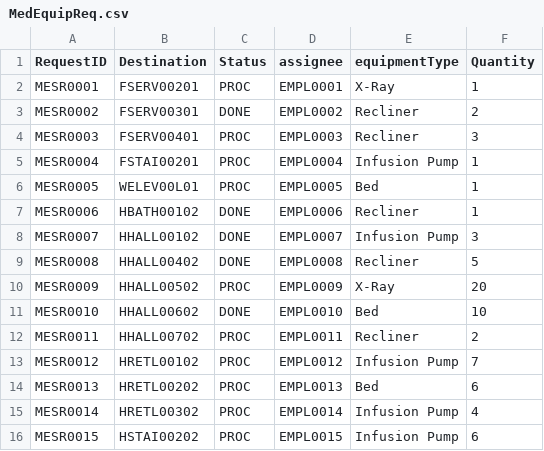
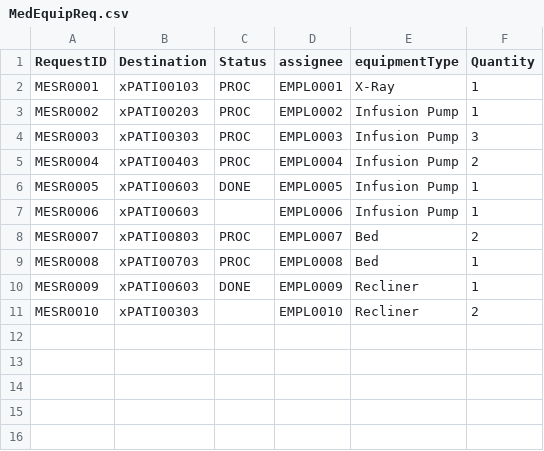
Before and after one commit to nadavk2002/CS3733-D22-Team-X-Prototype-1, a CSV file: src/main/resources/edu/wpi/cs3733/D22/teamX/MedEquipReq.csv, drawn as a sheet.

```diff
--- a/src/main/resources/edu/wpi/cs3733/D22/teamX/MedEquipReq.csv
+++ b/src/main/resources/edu/wpi/cs3733/D22/teamX/MedEquipReq.csv
@@ -1,16 +1,11 @@
 RequestID,Destination,Status,assignee,equipmentType,Quantity
-MESR0001,FSERV00201,PROC,EMPL0001,X-Ray,1
-MESR0002,FSERV00301,DONE,EMPL0002,Recliner,2
-MESR0003,FSERV00401,PROC,EMPL0003,Recliner,3
-MESR0004,FSTAI00201,PROC,EMPL0004,Infusion Pump,1
-MESR0005,WELEV00L01,PROC,EMPL0005,Bed,1
-MESR0006,HBATH00102,DONE,EMPL0006,Recliner,1
-MESR0007,HHALL00102,DONE,EMPL0007,Infusion Pump,3
-MESR0008,HHALL00402,DONE,EMPL0008,Recliner,5
-MESR0009,HHALL00502,PROC,EMPL0009,X-Ray,20
-MESR0010,HHALL00602,DONE,EMPL0010,Bed,10
-MESR0011,HHALL00702,PROC,EMPL0011,Recliner,2
-MESR0012,HRETL00102,PROC,EMPL0012,Infusion Pump,7
-MESR0013,HRETL00202,PROC,EMPL0013,Bed,6
-MESR0014,HRETL00302,PROC,EMPL0014,Infusion Pump,4
-MESR0015,HSTAI00202,PROC,EMPL0015,Infusion Pump,6
+MESR0001,xPATI00103,PROC,EMPL0001,X-Ray,1
+MESR0002,xPATI00203,PROC,EMPL0002,Infusion Pump,1
+MESR0003,xPATI00303,PROC,EMPL0003,Infusion Pump,3
+MESR0004,xPATI00403,PROC,EMPL0004,Infusion Pump,2
+MESR0005,xPATI00603,DONE,EMPL0005,Infusion Pump,1
+MESR0006,xPATI00603,,EMPL0006,Infusion Pump,1
+MESR0007,xPATI00803,PROC,EMPL0007,Bed,2
+MESR0008,xPATI00703,PROC,EMPL0008,Bed,1
+MESR0009,xPATI00603,DONE,EMPL0009,Recliner,1
+MESR0010,xPATI00303,,EMPL0010,Recliner,2
```
Also changed, not shown: src/main/resources/edu/wpi/cs3733/D22/teamX/MedicalEquipmentUnits.csv, src/main/resources/edu/wpi/cs3733/D22/teamX/TowerLocationsX.csv, 7 other files.
